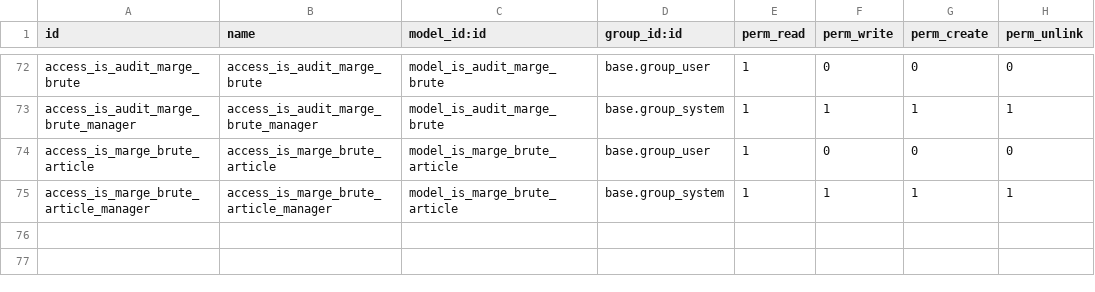
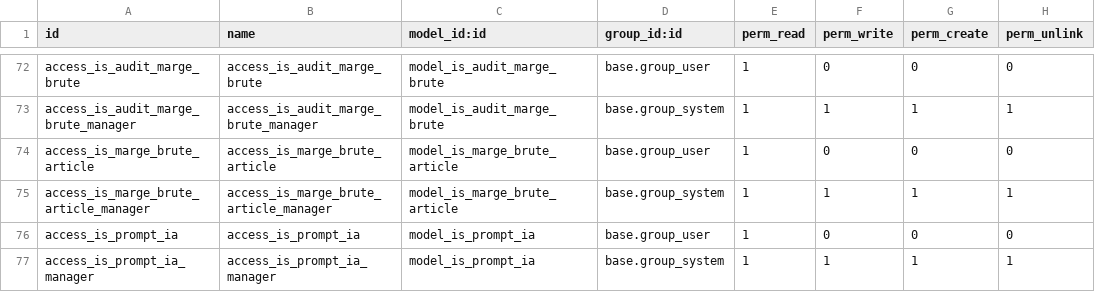
Before and after one commit to tonygalmiche/is_fromtome14, a CSV file: security/ir.model.access.csv, drawn as a sheet; only a part is shown, gaps mark what is left out.

```diff
--- a/security/ir.model.access.csv
+++ b/security/ir.model.access.csv
@@ -75 +75,3 @@ access_is_marge_brute_article,access_is_marge_brute_article,model_is_marge_brute
 access_is_marge_brute_article_manager,access_is_marge_brute_article_manager,model_is_marge_brute_article,base.group_system,1,1,1,1
+access_is_prompt_ia,access_is_prompt_ia,model_is_prompt_ia,base.group_user,1,0,0,0
+access_is_prompt_ia_manager,access_is_prompt_ia_manager,model_is_prompt_ia,base.group_system,1,1,1,1
```
Also changed, not shown: 6 other files.
